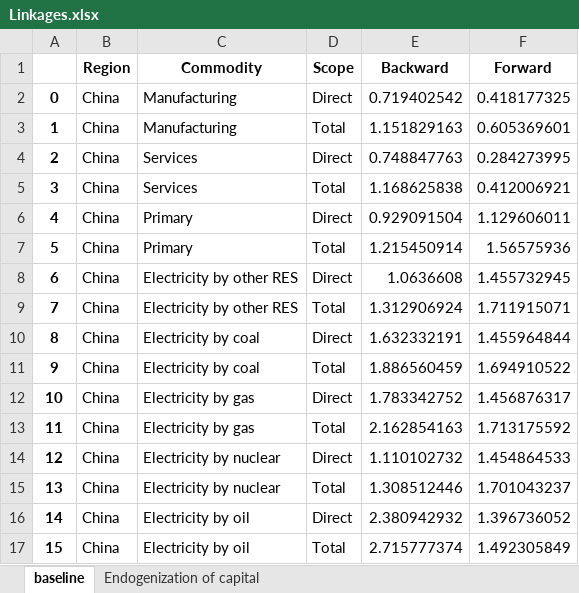
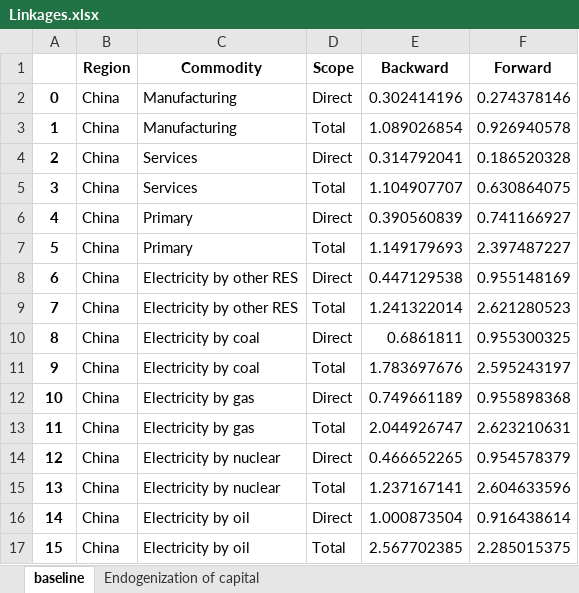
Before and after one commit to SESAM-Polimi/GT-IOA, an Excel workbook: Results/Linkages.xlsx, sheet baseline, drawn as a sheet; only a part is shown; values as stored, in another font and other column widths than the file's, no borders; the diff covers the shown part only; the diff names each change by its address in the sheet, - before the commit and + after, or states it on an @@ line.

Commit message:
Refining linkages plot

```diff
--- a/Results/Linkages.xlsx (sheet baseline)
+++ b/Results/Linkages.xlsx (sheet baseline)
-E2 (Backward): 0.719402542
+E2 (Backward): 0.302414196
-F2 (Forward): 0.418177325
+F2 (Forward): 0.274378146
-E3 (Backward): 1.151829163
+E3 (Backward): 1.089026854
-F3 (Forward): 0.605369601
+F3 (Forward): 0.926940578
-E4 (Backward): 0.748847763
+E4 (Backward): 0.314792041
-F4 (Forward): 0.284273995
+F4 (Forward): 0.186520328
-E5 (Backward): 1.168625838
+E5 (Backward): 1.104907707
-F5 (Forward): 0.412006921
+F5 (Forward): 0.630864075
-E6 (Backward): 0.929091504
+E6 (Backward): 0.390560839
-F6 (Forward): 1.129606011
+F6 (Forward): 0.741166927
-E7 (Backward): 1.215450914
+E7 (Backward): 1.149179693
-F7 (Forward): 1.56575936
+F7 (Forward): 2.397487227
-E8 (Backward): 1.0636608
+E8 (Backward): 0.447129538
-F8 (Forward): 1.455732945
+F8 (Forward): 0.955148169
-E9 (Backward): 1.312906924
+E9 (Backward): 1.241322014
-F9 (Forward): 1.711915071
+F9 (Forward): 2.621280523
-E10 (Backward): 1.632332191
+E10 (Backward): 0.6861811
-F10 (Forward): 1.455964844
+F10 (Forward): 0.955300325
-E11 (Backward): 1.886560459
+E11 (Backward): 1.783697676
-F11 (Forward): 1.694910522
+F11 (Forward): 2.595243197
-E12 (Backward): 1.783342752
+E12 (Backward): 0.749661189
-F12 (Forward): 1.456876317
+F12 (Forward): 0.955898368
-E13 (Backward): 2.162854163
+E13 (Backward): 2.044926747
-F13 (Forward): 1.713175592
+F13 (Forward): 2.623210631
-E14 (Backward): 1.110102732
+E14 (Backward): 0.466652265
-F14 (Forward): 1.454864533
+F14 (Forward): 0.954578379
-E15 (Backward): 1.308512446
+E15 (Backward): 1.237167141
-F15 (Forward): 1.701043237
+F15 (Forward): 2.604633596
-E16 (Backward): 2.380942932
+E16 (Backward): 1.000873504
-F16 (Forward): 1.396736052
+F16 (Forward): 0.916438614
-E17 (Backward): 2.715777374
+E17 (Backward): 2.567702385
-F17 (Forward): 1.492305849
+F17 (Forward): 2.285015375
```
Also changed, not shown: 128 edited cells elsewhere in this sheet, sheet Endogenization of capital, Results/CH4 - combustion - air.xlsx, Results/CO2 - combustion - air.xlsx, 20 other files.
